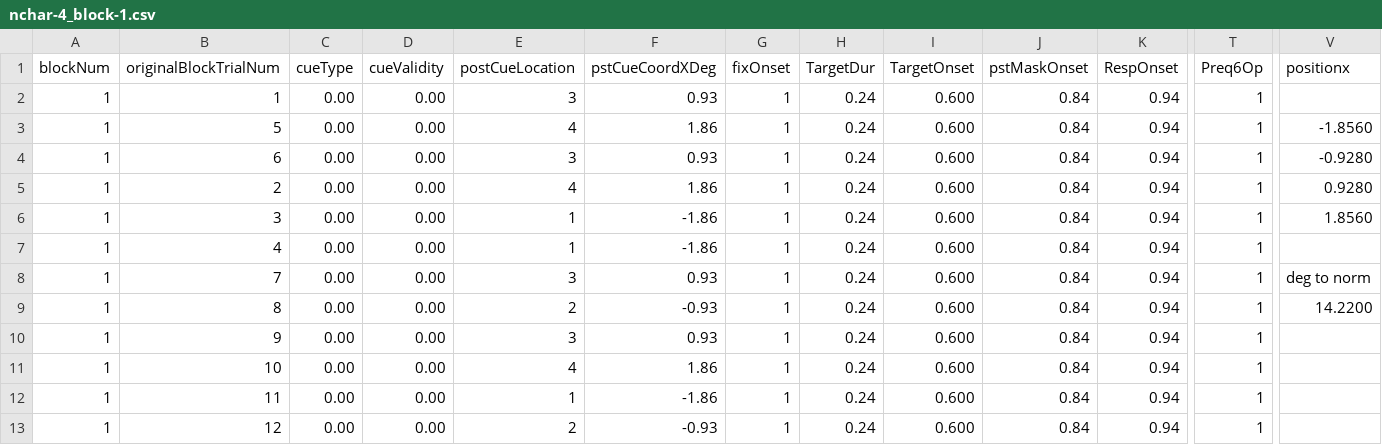
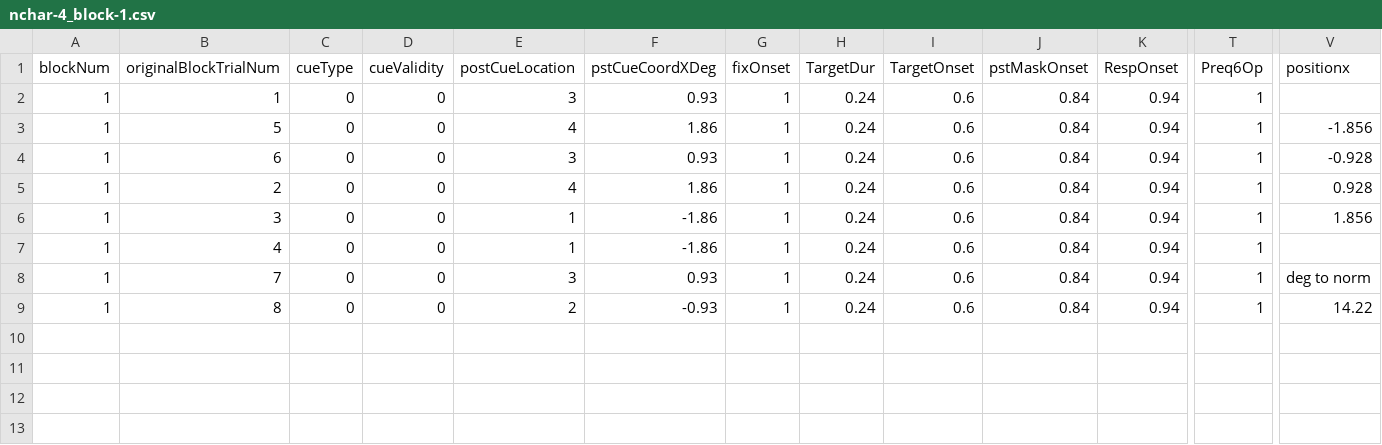
Before and after one commit to yeatmanlab/roar-mep, a CSV file: src/corpora/nchar-4_block-1.csv, drawn as a sheet; only a part is shown, gaps mark what is left out; rows hold the shown columns only; the diff names each change by its address in the sheet, - before the commit and + after, or states it on an @@ line.

```diff
--- a/src/corpora/nchar-4_block-1.csv
+++ b/src/corpora/nchar-4_block-1.csv
-C2:C9 (cueType): 0.00
+C2:C9 (cueType): 0
-D2:D9 (cueValidity): 0.00
+D2:D9 (cueValidity): 0
-I2:I9 (TargetOnset): 0.600
+I2:I9 (TargetOnset): 0.6
-V3 (positionx): -1.8560
+V3 (positionx): -1.856
-V4 (positionx): -0.9280
+V4 (positionx): -0.928
-V5 (positionx): 0.9280
+V5 (positionx): 0.928
-V6 (positionx): 1.8560
+V6 (positionx): 1.856
-V9 (positionx): 14.2200
+V9 (positionx): 14.22
-row 10: 1 | 9 | 0.00 | 0.00 | 3 | 0.93 | 1 | 0.24 | 0.600 | 0.84 | 0.94 | 1
-row 11: 1 | 10 | 0.00 | 0.00 | 4 | 1.86 | 1 | 0.24 | 0.600 | 0.84 | 0.94 | 1
-row 12: 1 | 11 | 0.00 | 0.00 | 1 | -1.86 | 1 | 0.24 | 0.600 | 0.84 | 0.94 | 1
-row 13: 1 | 12 | 0.00 | 0.00 | 2 | -0.93 | 1 | 0.24 | 0.600 | 0.84 | 0.94 | 1
```
Also changed, not shown: src/corpora/nchar-4_block-2.csv.
